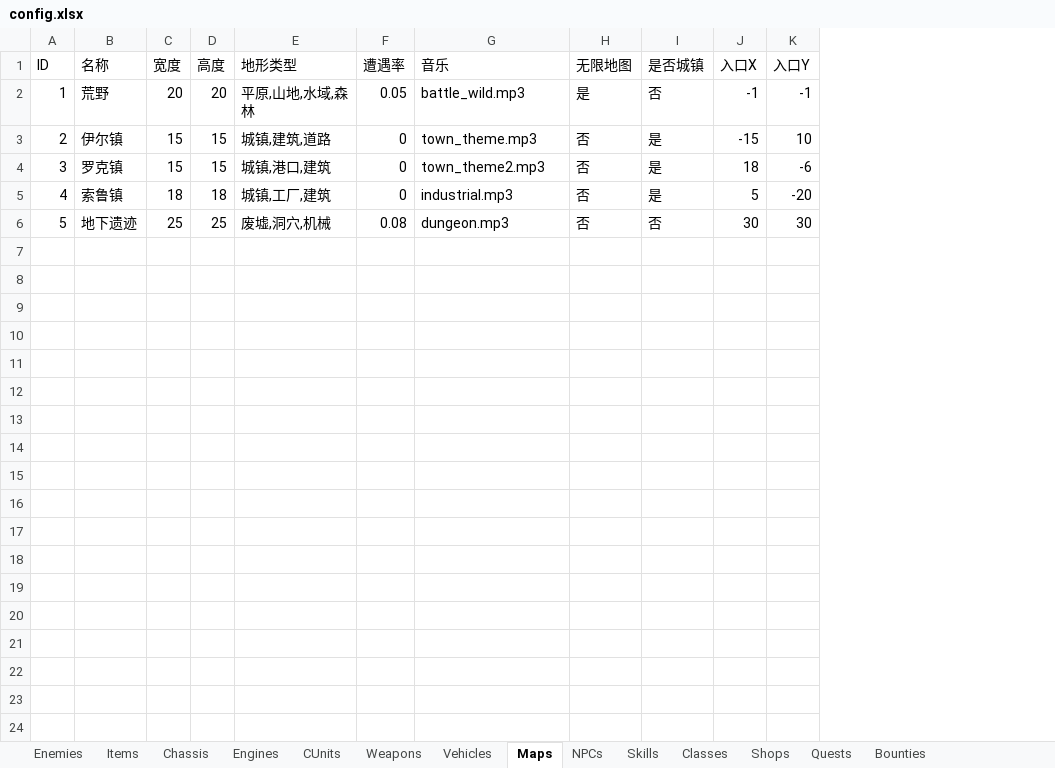
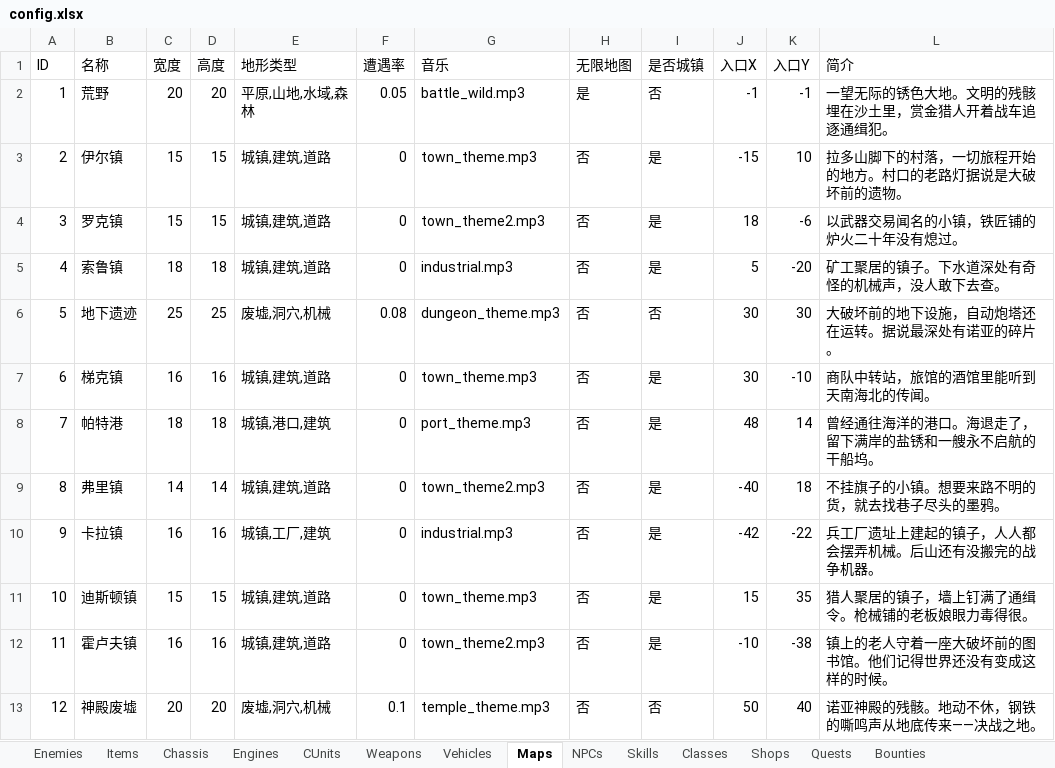
Before and after one commit to siwpan95/game-prototypes, an Excel workbook: config.xlsx, sheet Maps, drawn as a sheet; values as stored, in another font and other column widths than the file's, no borders; the diff names each change by its address in the sheet, - before the commit and + after, or states it on an @@ line.

Commit message:
feat(p2): T3.1-T3.7 剧情与内容——十二城镇/章节状态机/红狼叙事/对话树/图鉴
- Maps 扩到 12 张（9 城镇+荒野+遗迹+神殿废墟），新增 简介 列
  （首访展示，废土风原创文案）；NPC 扩到 14 人每镇有户口；
  商店重排（黑市→弗里镇，新增迪斯顿枪械铺）
- 剧情触发器（model/story.py）：7 章状态机——序章出发→红狼夺炮
  （首次遭遇赏金首）→悬赏之路（首次领赏）→红狼之死（击败戈麦斯）
  →诺亚的阴影（与文徇对话）→决战前夕（红狼战车+8 级）→终章诺亚
  （击杀诺亚碎片）；只能按序推进，事件驱动检测，随存档持久化
- 红狼名场面原创文案（红狼夺炮/红狼之死/终章），叙事入日志
- NPC 对话树：对话列 | 分段，[chapter>=N]/[flag:x]/[!flag:x]
  条件前缀，条件段按新→旧优先、默认段兜底；修复 escape 处理
  DIALOG 分支被前置分支截断的 bug（顺带补回丢失的 GARAGE 分支）
- 支线扩充：Quests 4→8（迷之项圈/诺亚的碎片/沙漠护航/军医的托付），
  新物品 20 宠物项圈（装甲虫掉落）
- 怪物图鉴：K 键查看，击破数统计（enemy_kills 持久化），
  未遭遇显示 ???，带图鉴进度
- 对话关闭后按来源地图回城镇/荒野状态；战败文案润色
- 新增 tests/smoke_story.py（全链路 1-6 章推进）；同步更新 5 个
  旧断言（警车坐标/装甲虫掉落/物品数/NPC 名/任务数）；全套 16/16

```diff
--- a/config.xlsx (sheet Maps)
+++ b/config.xlsx (sheet Maps)
+column L (简介), rows 2-6: 一望无际的锈色大地。文明的残骸埋在沙土里，赏金猎人开着战车追逐通缉犯。 | 拉多山脚下的村落，一切旅程开始的地方。村口的老路灯据说是大破坏前的遗物。 | 以武器交易闻名的小镇，铁匠铺的炉火二十年没有熄过。 | 矿工聚居的镇子。下水道深处有奇怪的机械声，没人敢下去查。 | 大破坏前的地下设施，自动炮塔还在运转。据说最深处有诺亚的碎片。
-E4 (地形类型): 城镇,港口,建筑
+E4 (地形类型): 城镇,建筑,道路
-E5 (地形类型): 城镇,工厂,建筑
+E5 (地形类型): 城镇,建筑,道路
-G6 (音乐): dungeon.mp3
+G6 (音乐): dungeon_theme.mp3
+row 7: 6 | 梯克镇 | 16 | 16 | 城镇,建筑,道路 | 0 | town_theme.mp3 | 否 | 是 | 30 | -10 | 商队中转站，旅馆的酒馆里能听到天南海北的传闻。
+row 8: 7 | 帕特港 | 18 | 18 | 城镇,港口,建筑 | 0 | port_theme.mp3 | 否 | 是 | 48 | 14 | 曾经通往海洋的港口。海退走了，留下满岸的盐锈和一艘永不启航的干船坞。
+row 9: 8 | 弗里镇 | 14 | 14 | 城镇,建筑,道路 | 0 | town_theme2.mp3 | 否 | 是 | -40 | 18 | 不挂旗子的小镇。想要来路不明的货，就去找巷子尽头的墨鸦。
+row 10: 9 | 卡拉镇 | 16 | 16 | 城镇,工厂,建筑 | 0 | industrial.mp3 | 否 | 是 | -42 | -22 | 兵工厂遗址上建起的镇子，人人都会摆弄机械。后山还有没搬完的战争机器。
+row 11: 10 | 迪斯顿镇 | 15 | 15 | 城镇,建筑,道路 | 0 | town_theme.mp3 | 否 | 是 | 15 | 35 | 猎人聚居的镇子，墙上钉满了通缉令。枪械铺的老板娘眼力毒得很。
+row 12: 11 | 霍卢夫镇 | 16 | 16 | 城镇,建筑,道路 | 0 | town_theme2.mp3 | 否 | 是 | -10 | -38 | 镇上的老人守着一座大破坏前的图书馆。他们记得世界还没有变成这样的时候。
+row 13: 12 | 神殿废墟 | 20 | 20 | 废墟,洞穴,机械 | 0.1 | temple_theme.mp3 | 否 | 否 | 50 | 40 | 诺亚神殿的残骸。地动不休，钢铁的嘶鸣声从地底传来——决战之地。
```
Also changed, not shown: sheet NPCs, sheet Quests, sheet Items, sheet Shops, sheet Vehicles, sheet Enemies, 14 other files.
